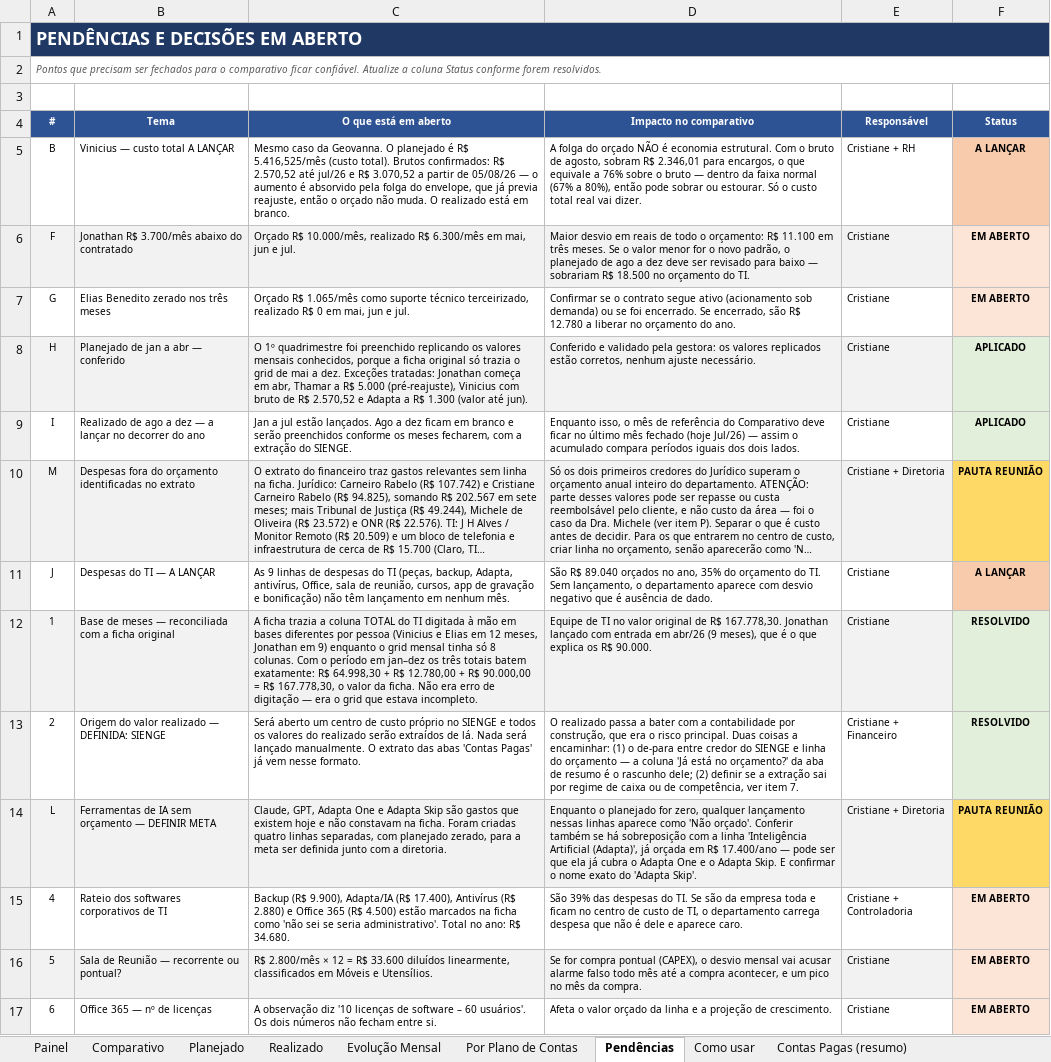
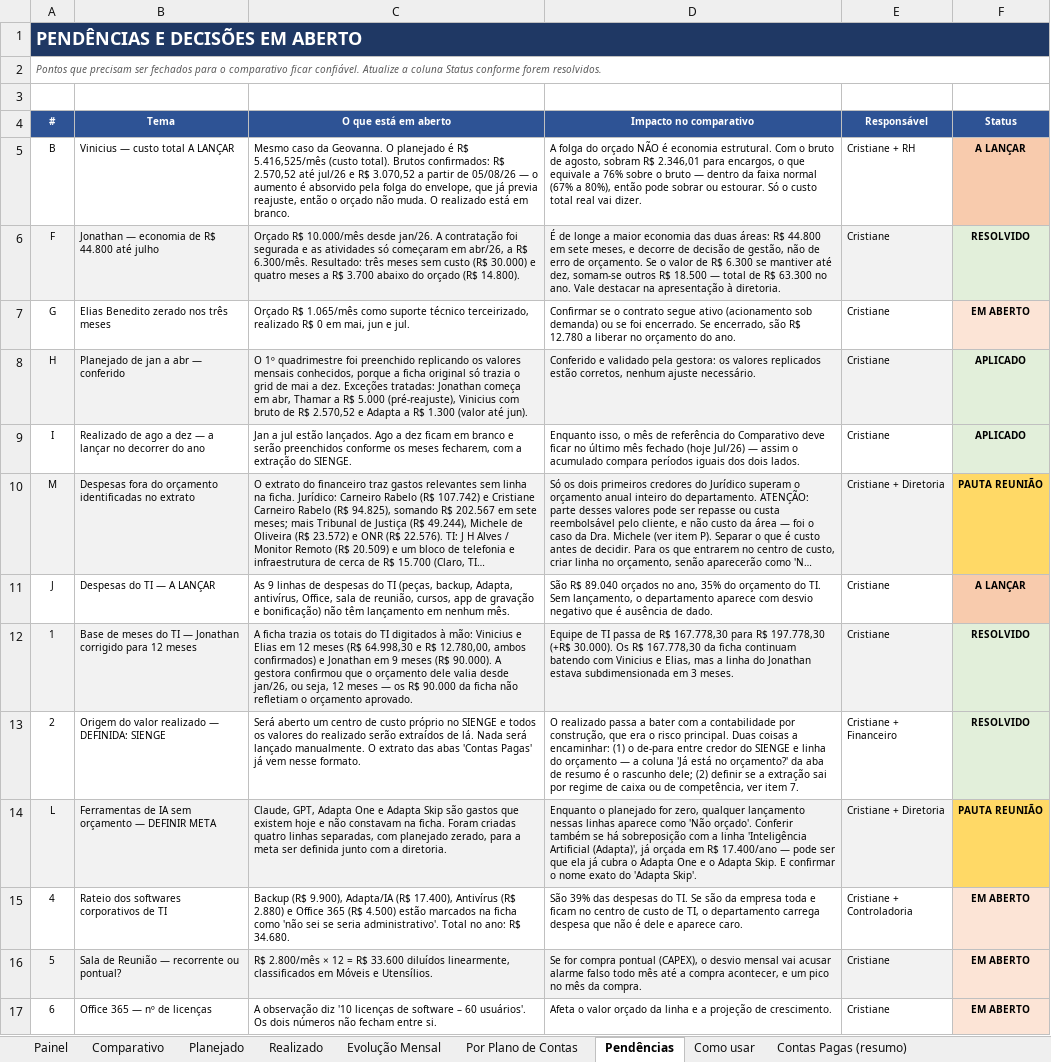
Before and after one commit to criscrabelo/Comit-, an Excel workbook: orcamento/Orcamento_TI_2026.xlsx, sheet Pendências, drawn as a sheet; only a part is shown; long unchanged cells end in …; values as stored, in another font and other column widths than the file's, no borders; the diff names each change by its address in the sheet, - before the commit and + after, or states it on an @@ line.

```diff
--- a/orcamento/Orcamento_TI_2026.xlsx (sheet Pendências)
+++ b/orcamento/Orcamento_TI_2026.xlsx (sheet Pendências)
-B6 (Tema): Jonathan R$ 3.700/mês abaixo do contratado
+B6 (Tema): Jonathan — economia de R$ 44.800 até julho
-C6 (O que está em aberto): Orçado R$ 10.000/mês, realizado R$ 6.300/mês em mai, jun e jul.
+C6 (O que está em aberto): Orçado R$ 10.000/mês desde jan/26. A contratação foi segurada e as atividades só começaram em abr/26, a R$ 6.300/mês. Resultado: três meses sem custo (R$ 30.000) e quatro meses a R$ 3.700 abaixo do orçado (R$ 14.800).
-D6 (Impacto no comparativo): Maior desvio em reais de todo o orçamento: R$ 11.100 em três meses. Se o valor menor for o novo padrão, o planejado de ago a dez deve ser revisado para baixo — sobrariam R$ 18.500 no orçamento do TI.
+D6 (Impacto no comparativo): É de longe a maior economia das duas áreas: R$ 44.800 em sete meses, e decorre de decisão de gestão, não de erro de orçamento. Se o valor de R$ 6.300 se mantiver até dez, somam-se outros R$ 18.500 — total de R$ 63.300 no ano. Vale destacar na apresentação à diretoria.
-F6 (Status): EM ABERTO
+F6 (Status): RESOLVIDO
-F6 fill: #FCE4D6
+F6 fill: #E2EFDA
-B12 (Tema): …de meses — reconciliada com a ficha original
+B12 (Tema): …de meses do TI — Jonathan corrigido para 12 meses
-C12 (O que está em aberto): …ficha trazia a coluna TOTAL do TI digitada à mão em bases diferentes por pessoa (Vinicius e Elias em 12 meses, Jonathan em 9) enquanto o grid mensal tinha só 8 colunas. Com o período em jan–dez os três totais batem exatamente: R$ 64.998,30 + R$ 12.780,00 + R$ 90.000,00 = R$ 167.778,30, o valor da ficha. Não era erro de digitação — era o grid que estava incompleto.
+C12 (O que está em aberto): …ficha trazia os totais do TI digitados à mão: Vinicius e Elias em 12 meses (R$ 64.998,30 e R$ 12.780,00, ambos confirmados) e Jonathan em 9 meses (R$ 90.000). A gestora confirmou que o orçamento dele valia desde jan/26, ou seja, 12 meses — os R$ 90.000 da ficha não refletiam o orçamento aprovado.
-D12 (Impacto no comparativo): …de TI no valor original de R$ 167.778,30. Jonathan lançado com entrada em abr/26 (9 meses), que é o que explica os R$ 90.000.
+D12 (Impacto no comparativo): …de TI passa de R$ 167.778,30 para R$ 197.778,30 (+R$ 30.000). Os R$ 167.778,30 da ficha continuam batendo com Vinicius e Elias, mas a linha do Jonathan estava subdimensionada em 3 meses.
```
Also changed, not shown: sheet Planejado, sheet Realizado, orcamento/Orcamento_JURIDICO_2026.xlsx, orcamento/Orcamento_Planejado_x_Realizado_2026.xlsx, 1 other file.
